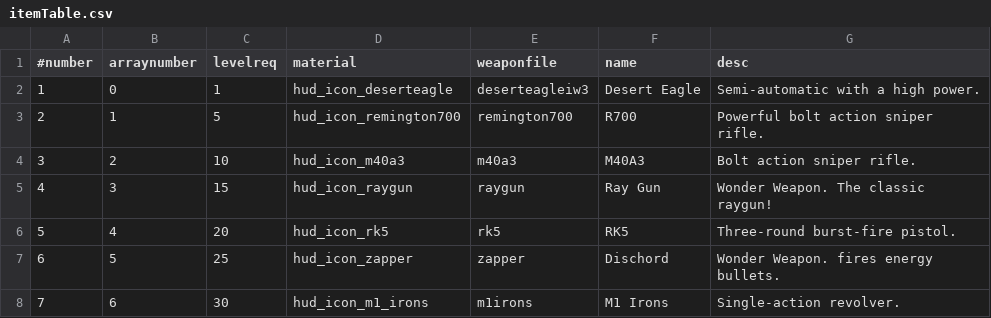
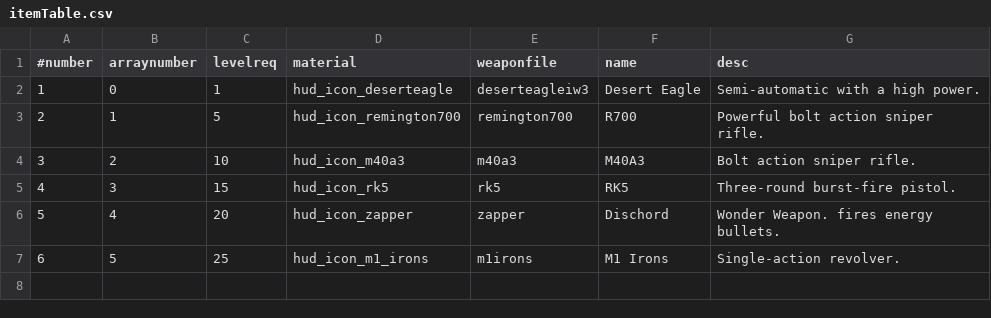
Before and after one commit to Joelrau/IW5p_DeathRun, a CSV file: mp/itemTable.csv, drawn as a sheet.

Commit message:
Remove raygun

```diff
--- a/mp/itemTable.csv
+++ b/mp/itemTable.csv
@@ -4,5 +4,4 @@
 3,2,10,hud_icon_m40a3,m40a3,M40A3,Bolt action sniper rifle.
-4,3,15,hud_icon_raygun,raygun,Ray Gun,Wonder Weapon. The classic raygun!
-5,4,20,hud_icon_rk5,rk5,RK5,Three-round burst-fire pistol.
-6,5,25,hud_icon_zapper,zapper,Dischord,Wonder Weapon. fires energy bullets.
-7,6,30,hud_icon_m1_irons,m1irons,M1 Irons,Single-action revolver.
+4,3,15,hud_icon_rk5,rk5,RK5,Three-round burst-fire pistol.
+5,4,20,hud_icon_zapper,zapper,Dischord,Wonder Weapon. fires energy bullets.
+6,5,25,hud_icon_m1_irons,m1irons,M1 Irons,Single-action revolver.
```
Also changed, not shown: mod.csv, 39 other files.
